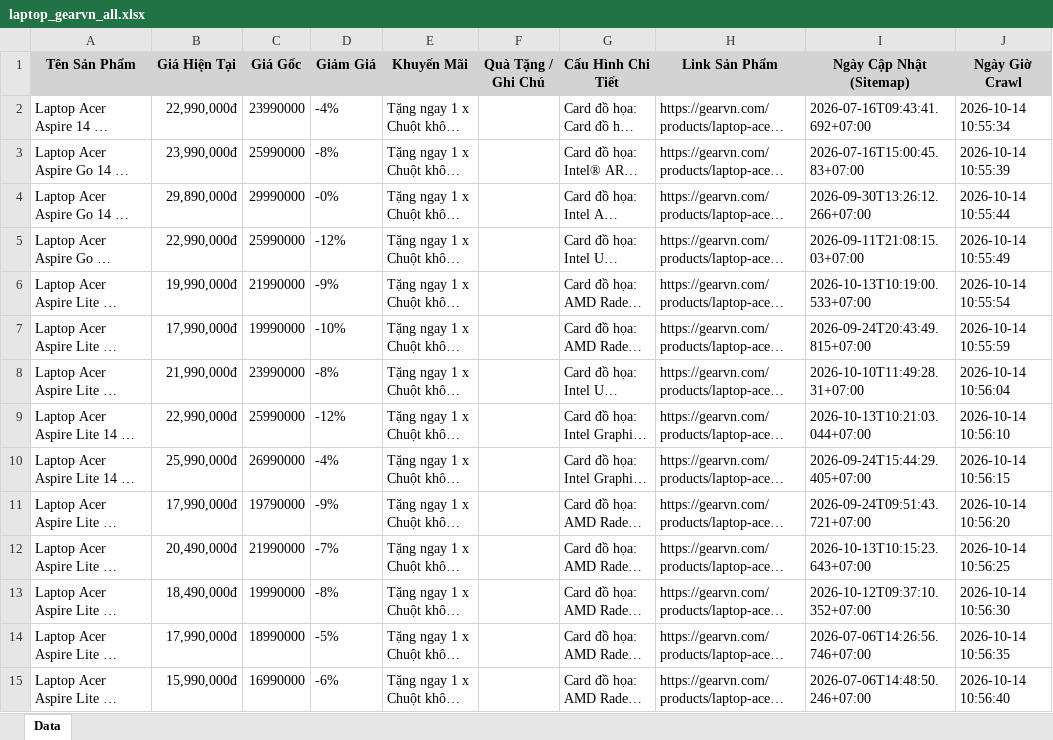
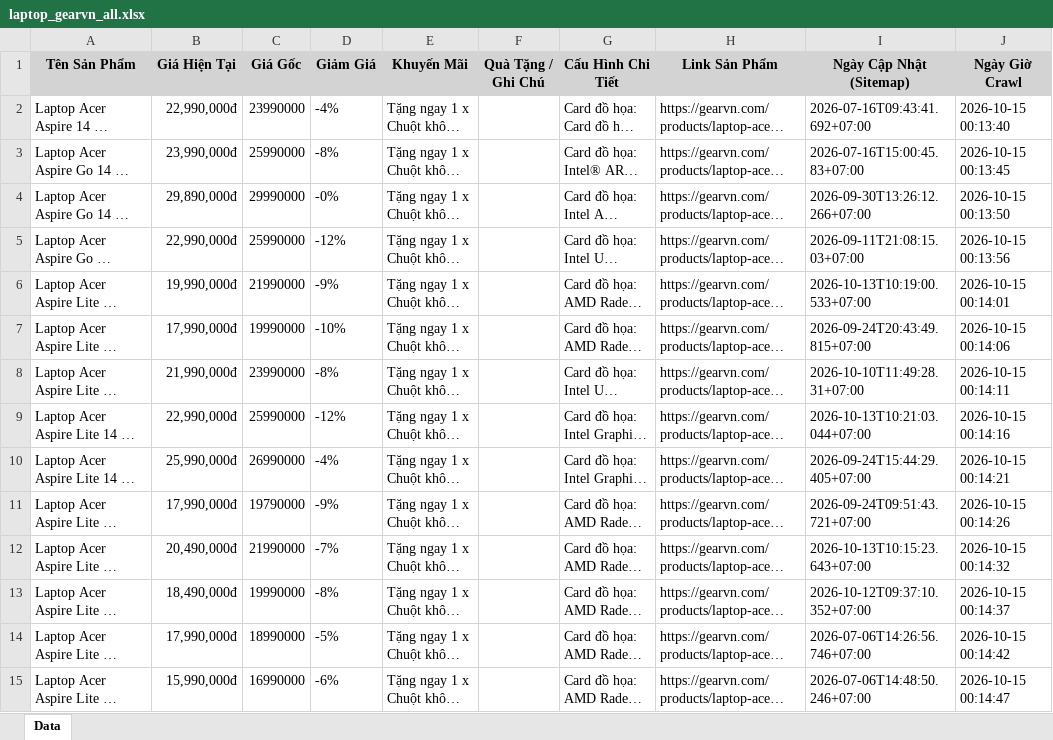
Before and after one commit to QuangTran-deptrai/crawl_laptop, an Excel workbook: laptop_gearvn_all.xlsx, sheet Data, drawn as a sheet; only a part is shown; long unchanged cells end in …; values as stored, in another font and other column widths than the file's, no borders; the diff covers the shown part only; the diff names each change by its address in the sheet, - before the commit and + after, or states it on an @@ line.

```diff
--- a/laptop_gearvn_all.xlsx (sheet Data)
+++ b/laptop_gearvn_all.xlsx (sheet Data)
-J2 (Ngày Giờ Crawl): 2026-10-14 10:55:34
+J2 (Ngày Giờ Crawl): 2026-10-15 00:13:40
-J3 (Ngày Giờ Crawl): 2026-10-14 10:55:39
+J3 (Ngày Giờ Crawl): 2026-10-15 00:13:45
-J4 (Ngày Giờ Crawl): 2026-10-14 10:55:44
+J4 (Ngày Giờ Crawl): 2026-10-15 00:13:50
-J5 (Ngày Giờ Crawl): 2026-10-14 10:55:49
+J5 (Ngày Giờ Crawl): 2026-10-15 00:13:56
-J6 (Ngày Giờ Crawl): 2026-10-14 10:55:54
+J6 (Ngày Giờ Crawl): 2026-10-15 00:14:01
-J7 (Ngày Giờ Crawl): 2026-10-14 10:55:59
+J7 (Ngày Giờ Crawl): 2026-10-15 00:14:06
-J8 (Ngày Giờ Crawl): 2026-10-14 10:56:04
+J8 (Ngày Giờ Crawl): 2026-10-15 00:14:11
-J9 (Ngày Giờ Crawl): 2026-10-14 10:56:10
+J9 (Ngày Giờ Crawl): 2026-10-15 00:14:16
-J10 (Ngày Giờ Crawl): 2026-10-14 10:56:15
+J10 (Ngày Giờ Crawl): 2026-10-15 00:14:21
-J11 (Ngày Giờ Crawl): 2026-10-14 10:56:20
+J11 (Ngày Giờ Crawl): 2026-10-15 00:14:26
-J12 (Ngày Giờ Crawl): 2026-10-14 10:56:25
+J12 (Ngày Giờ Crawl): 2026-10-15 00:14:32
-J13 (Ngày Giờ Crawl): 2026-10-14 10:56:30
+J13 (Ngày Giờ Crawl): 2026-10-15 00:14:37
-J14 (Ngày Giờ Crawl): 2026-10-14 10:56:35
+J14 (Ngày Giờ Crawl): 2026-10-15 00:14:42
-J15 (Ngày Giờ Crawl): 2026-10-14 10:56:40
+J15 (Ngày Giờ Crawl): 2026-10-15 00:14:47
```
Also changed, not shown: 193 edited cells elsewhere in this sheet, laptop_cellphones_all.xlsx, laptop_fptshop_all.xlsx, 5 other files.
